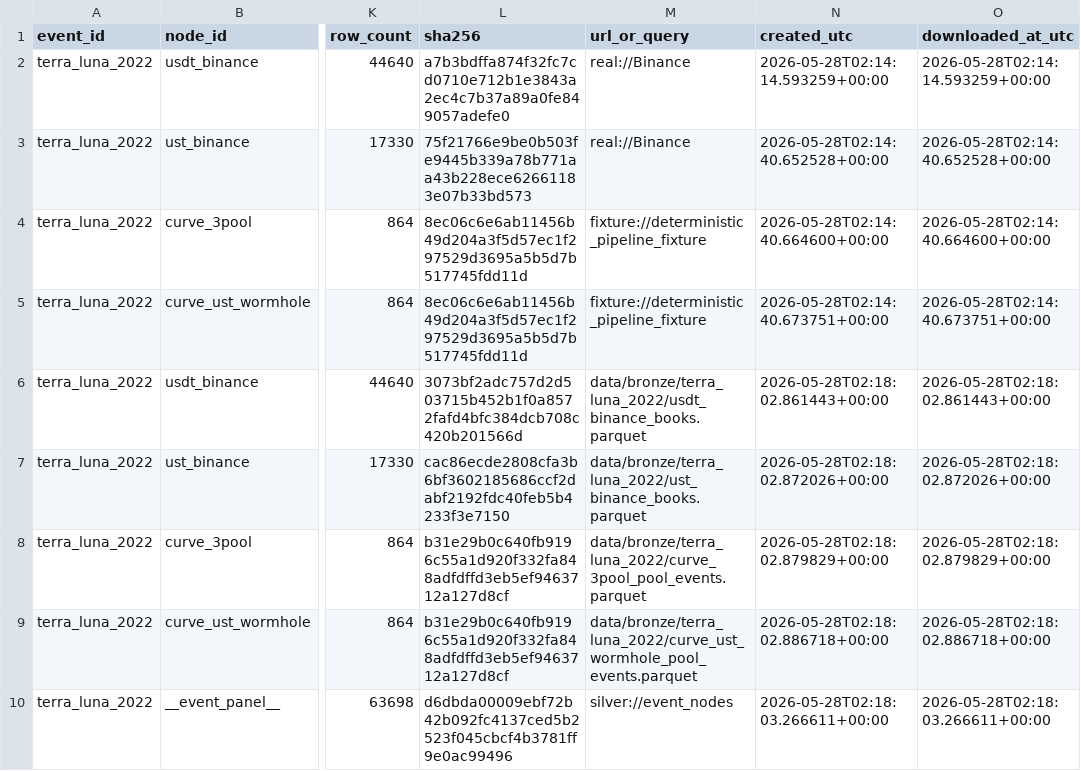
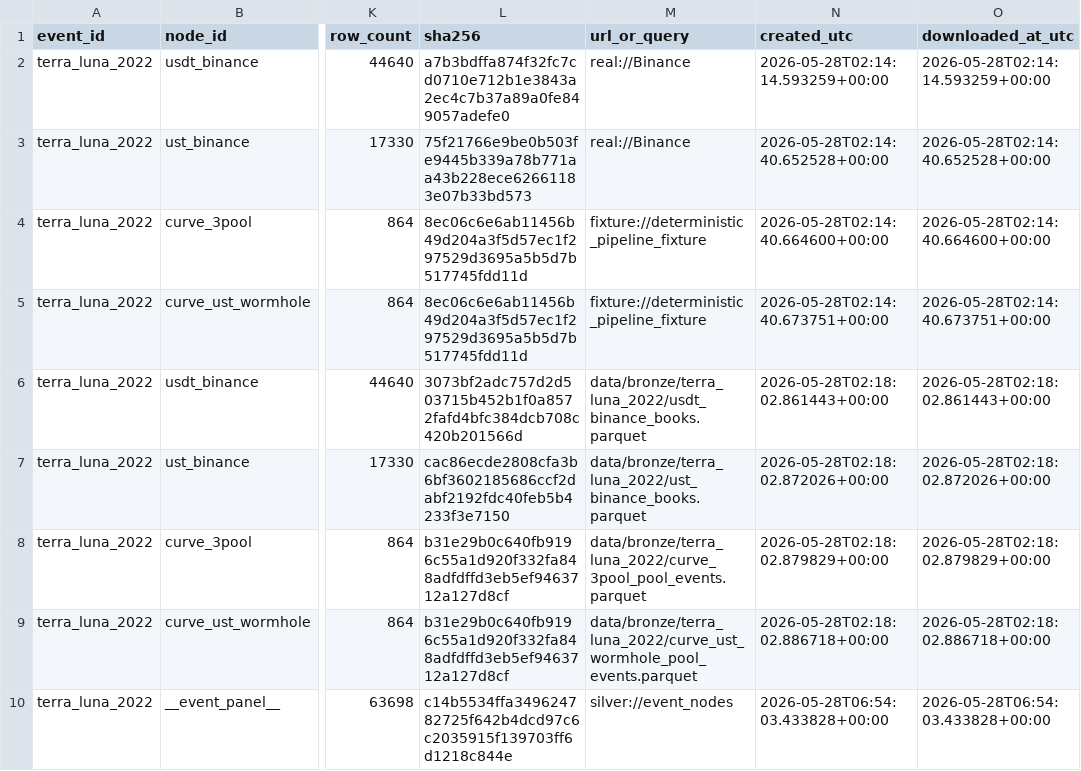
Before and after one commit to nl2992/ICAIF_stablecoin-contagion-network, a CSV file: data/manifests/manifest_terra_luna_2022.csv, drawn as a sheet; only a part is shown, gaps mark what is left out; the diff names each change by its address in the sheet, - before the commit and + after, or states it on an @@ line.

```diff
--- a/data/manifests/manifest_terra_luna_2022.csv
+++ b/data/manifests/manifest_terra_luna_2022.csv
-L10 (sha256): d6dbda00009ebf72b42b092fc4137ced5b2523f045cbcf4b3781ff9e0ac99496
+L10 (sha256): c14b5534ffa349624782725f642b4dcd97c6c2035915f139703ff6d1218c844e
-N10 (created_utc): 2026-05-28T02:18:03.266611+00:00
+N10 (created_utc): 2026-05-28T06:54:03.433828+00:00
-O10 (downloaded_at_utc): 2026-05-28T02:18:03.266611+00:00
+O10 (downloaded_at_utc): 2026-05-28T06:54:03.433828+00:00
```
Also changed, not shown: data/manifests/manifest_busd_2023.csv, data/manifests/manifest_ftx_2022.csv, 10 other files.
